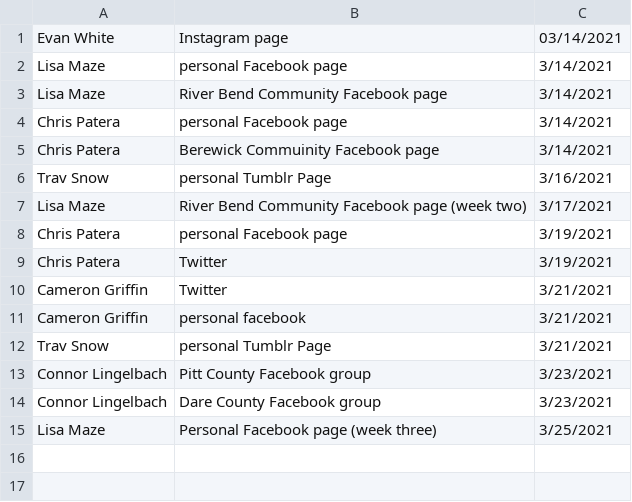
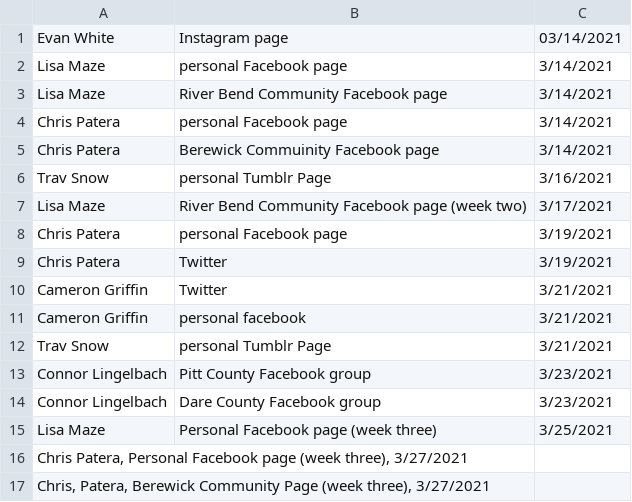
Before and after one commit to electricgull/findmyvaxnc, a CSV file: findmyvaxnc/docs/socialmedia.csv, drawn as a sheet; the diff names each change by its address in the sheet, - before the commit and + after, or states it on an @@ line.

Commit message:
Update socialmedia.csv

```diff
--- a/findmyvaxnc/docs/socialmedia.csv
+++ b/findmyvaxnc/docs/socialmedia.csv
+row 16: Chris Patera, Personal Facebook page (week three), 3/27/2021
+row 17: Chris, Patera, Berewick Community Page (week three), 3/27/2021
```
